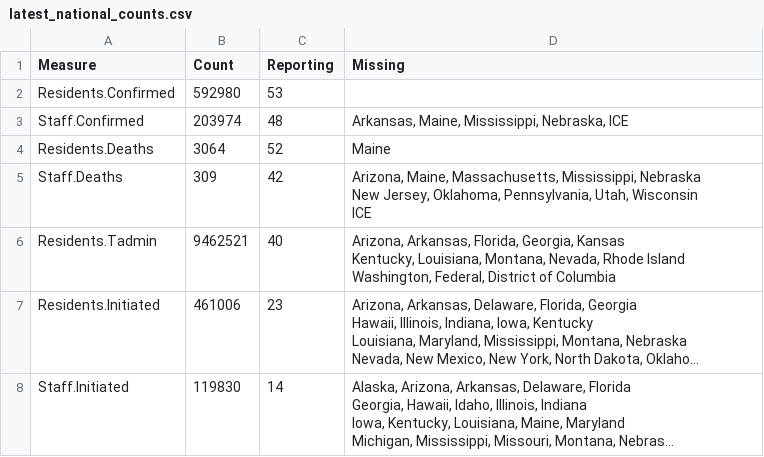
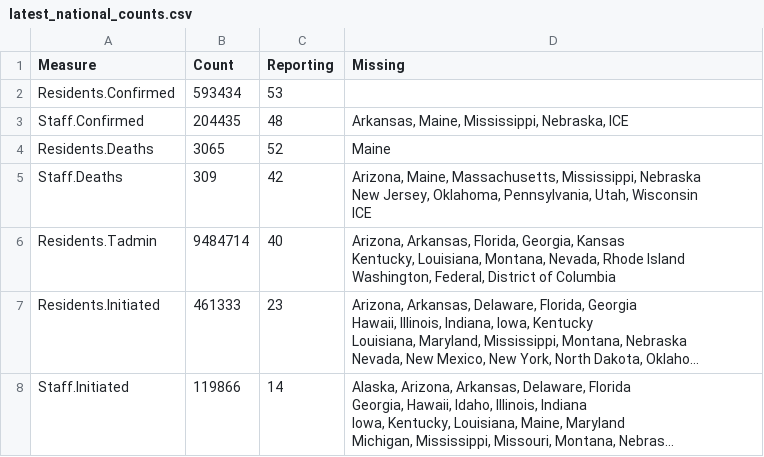
Before and after one commit to uclalawcovid19behindbars/data, a CSV file: latest-data/latest_national_counts.csv, drawn as a sheet; long unchanged cells end in …; the diff names each change by its address in the sheet, - before the commit and + after, or states it on an @@ line.

```diff
--- a/latest-data/latest_national_counts.csv
+++ b/latest-data/latest_national_counts.csv
-B2 (Count): 592980
+B2 (Count): 593434
-B3 (Count): 203974
+B3 (Count): 204435
-B4 (Count): 3064
+B4 (Count): 3065
-B6 (Count): 9462521
+B6 (Count): 9484714
-B7 (Count): 461006
+B7 (Count): 461333
-B8 (Count): 119830
+B8 (Count): 119866
```
Also changed, not shown: historical-data/historical_national_counts.csv, historical-data/historical_state_counts.csv, 3 other files.
